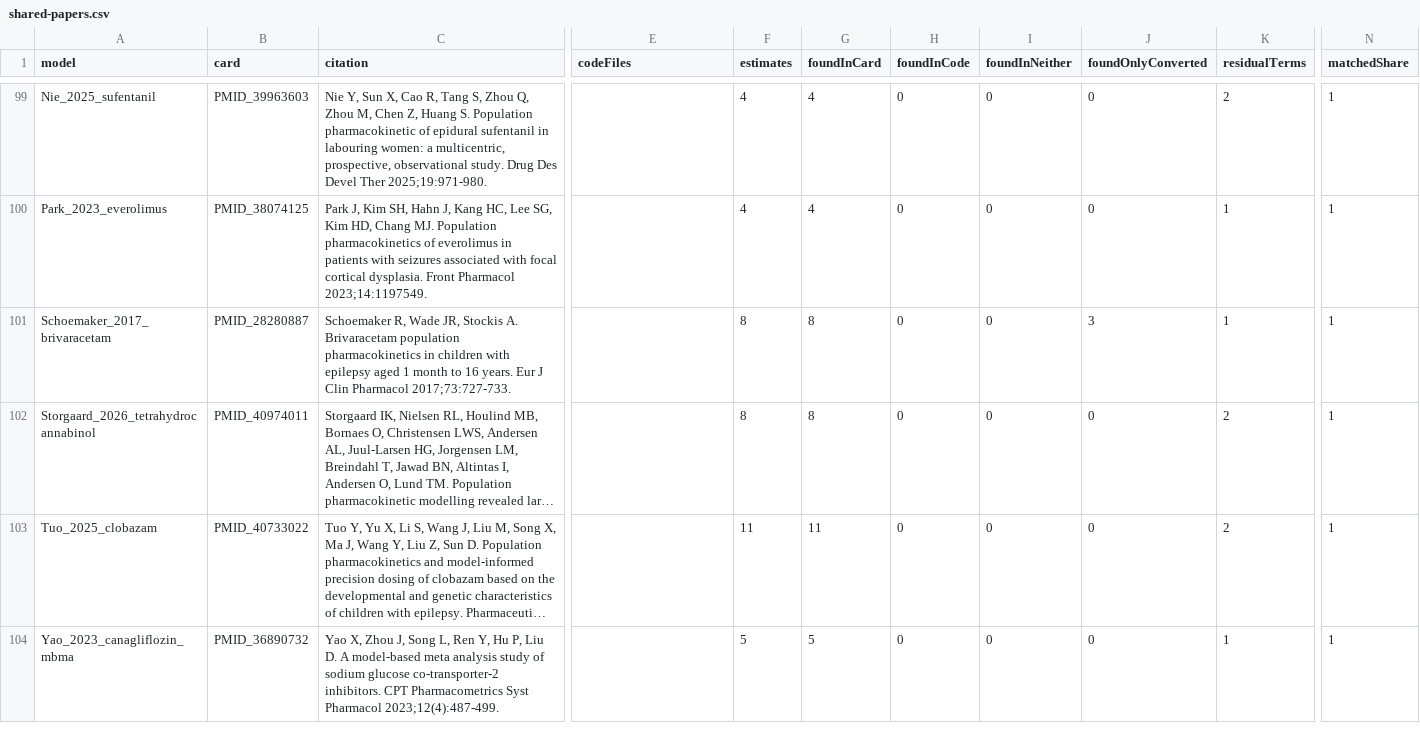
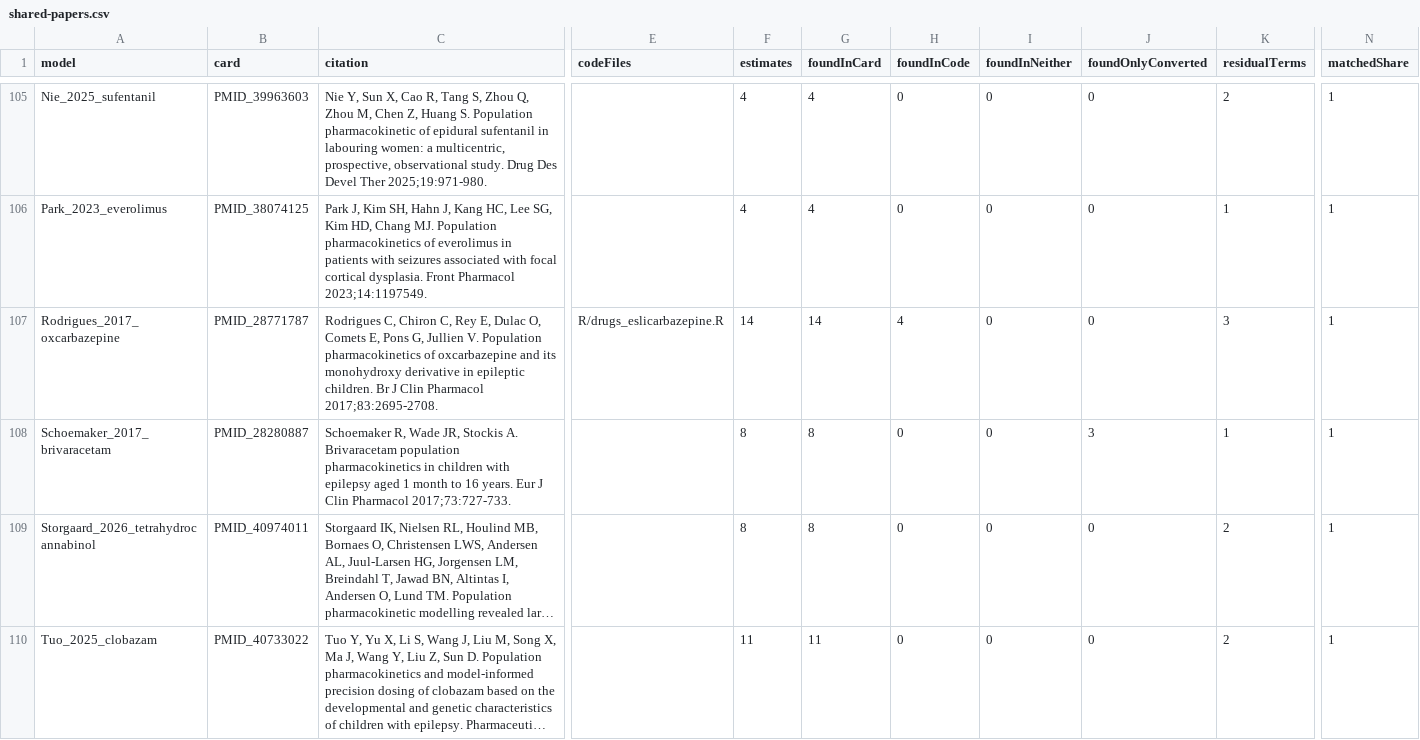
Before and after one commit to StevenLShafer/stanpumpR, a CSV file: docs/nlmixr2lib/shared-papers.csv, drawn as a sheet; only a part is shown, gaps mark what is left out; the shorter side is filled out with more unchanged rows; long unchanged cells end in …; rows hold the shown columns only; the diff covers the shown part only; the diff names each change by its address in the sheet, - before the commit and + after, or states it on an @@ line.

```diff
--- a/docs/nlmixr2lib/shared-papers.csv
+++ b/docs/nlmixr2lib/shared-papers.csv
+row 107: Rodrigues_2017_oxcarbazepine | PMID_28771787 | Rodrigues C, Chiron C, Rey E, Dulac O, Comets E, Pons G, Jullien V. Population pharmacokinetics of oxcarbazepine and its monohydroxy derivative in epileptic children. Br J Clin Pharmacol 2017;83:2695-2708. | R/drugs_eslicarbazepine.R | 14 | 14 | 4 | 0 | 0 | 3 | 1
```
Also changed, not shown: 7 added rows elsewhere in this file, docs/library-expansion/archive-status.csv, docs/library-expansion/plan.csv, 9 other files.
